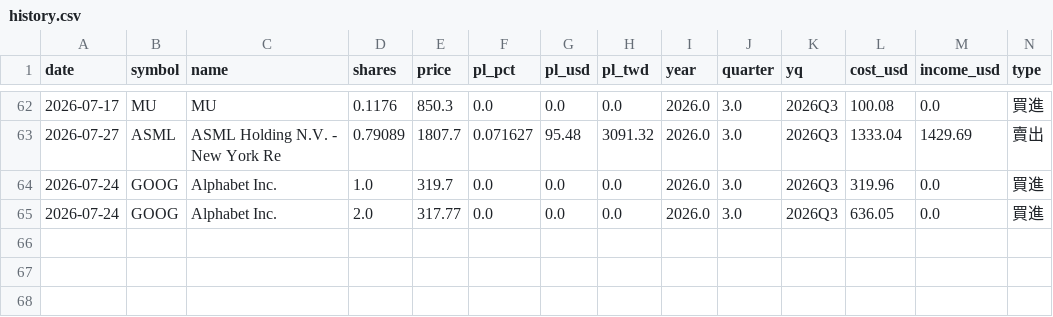
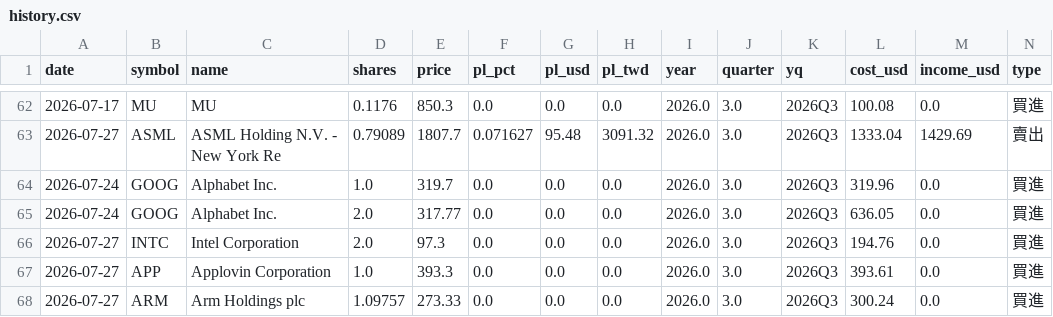
Before and after one commit to ymt1001816-cyber/my-stock-app, a CSV file: history.csv, drawn as a sheet; only a part is shown, gaps mark what is left out; rows hold the shown columns only; the diff names each change by its address in the sheet, - before the commit and + after, or states it on an @@ line.

```diff
--- a/history.csv
+++ b/history.csv
+row 66: 2026-07-27 | INTC | Intel Corporation | 2.0 | 97.3 | 0.0 | 0.0 | 0.0 | 2026.0 | 3.0 | 2026Q3 | 194.76 | 0.0 | 買進
+row 67: 2026-07-27 | APP | Applovin Corporation | 1.0 | 393.3 | 0.0 | 0.0 | 0.0 | 2026.0 | 3.0 | 2026Q3 | 393.61 | 0.0 | 買進
+row 68: 2026-07-27 | ARM | Arm Holdings plc | 1.09757 | 273.33 | 0.0 | 0.0 | 0.0 | 2026.0 | 3.0 | 2026Q3 | 300.24 | 0.0 | 買進
```
Also changed, not shown: holdings.csv, 1 other file.
